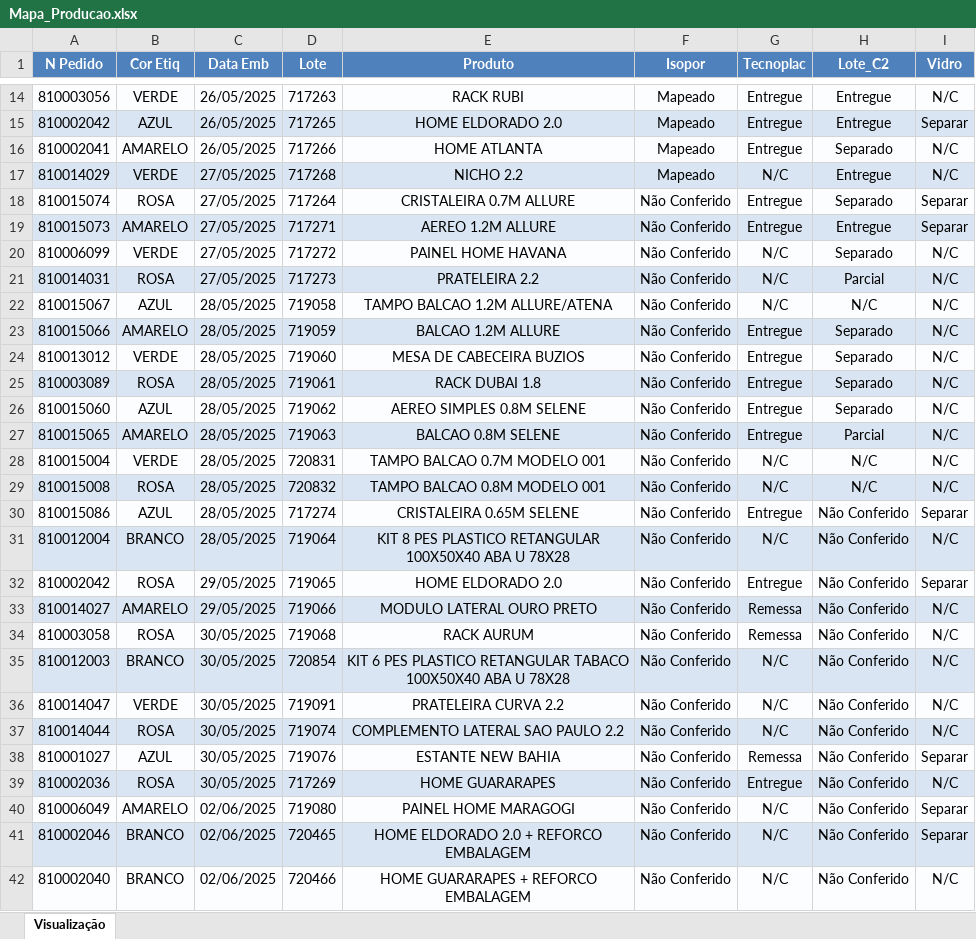
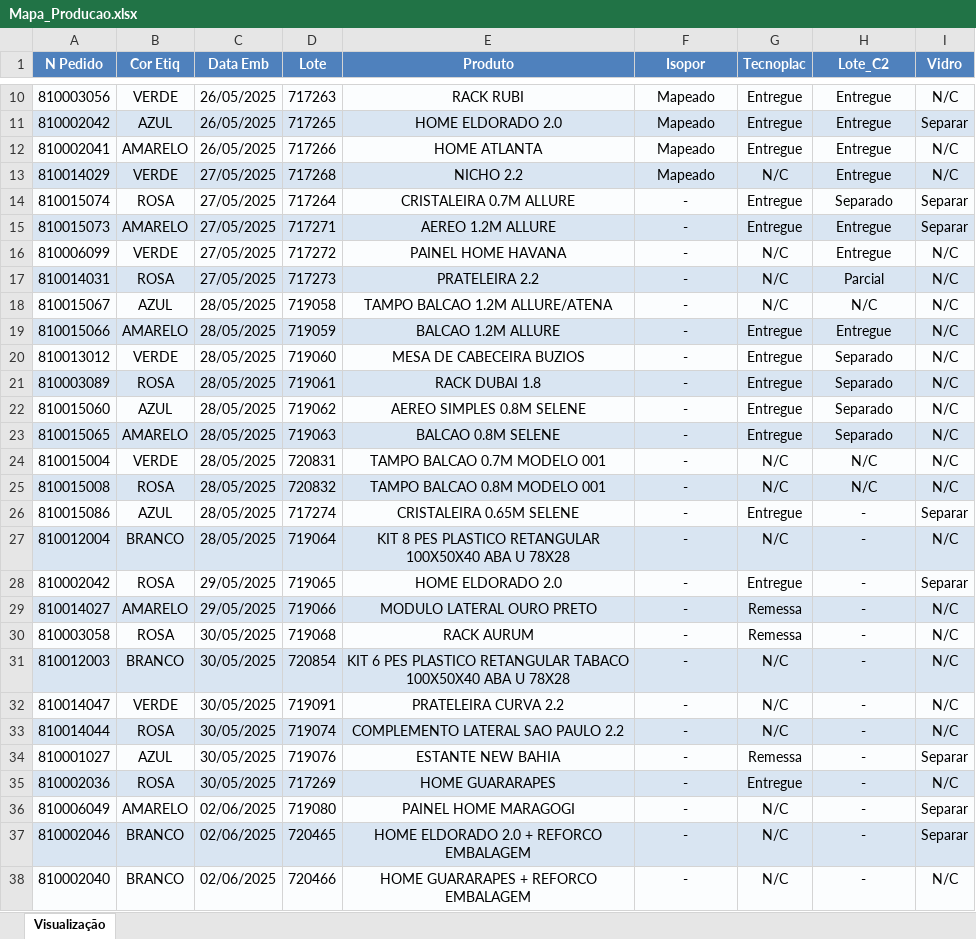
Before and after one commit to enzokpedrica/LineaBrasil, an Excel workbook: Isopor/Mapa_Producao.xlsx, sheet Visualização, drawn as a sheet; only a part is shown, gaps mark what is left out; values as stored, in another font and other column widths than the file's, no borders; addresses are those after the commit; the diff covers the shown part only; the diff names each change by its address in the sheet, - before the commit and + after, or states it on an @@ line.

```diff
--- a/Isopor/Mapa_Producao.xlsx (sheet Visualização)
+++ b/Isopor/Mapa_Producao.xlsx (sheet Visualização)
-H12 (Lote_C2): Separado
+H12 (Lote_C2): Entregue
-F14:F38 (Isopor): Não Conferido
+F14:F38 (Isopor): -
-H16 (Lote_C2): Separado
+H16 (Lote_C2): Entregue
-H19 (Lote_C2): Separado
+H19 (Lote_C2): Entregue
-H23 (Lote_C2): Parcial
+H23 (Lote_C2): Separado
-H26:H38 (Lote_C2): Não Conferido
+H26:H38 (Lote_C2): -
```
Also changed, not shown: 2 added rows, 6 removed rows and 110 edited cells elsewhere in this sheet, Isopor/Outros/Mapa_Copia.xlsx, Isopor/Outros/Mapa_Transformado.xlsx, 2 other files.
